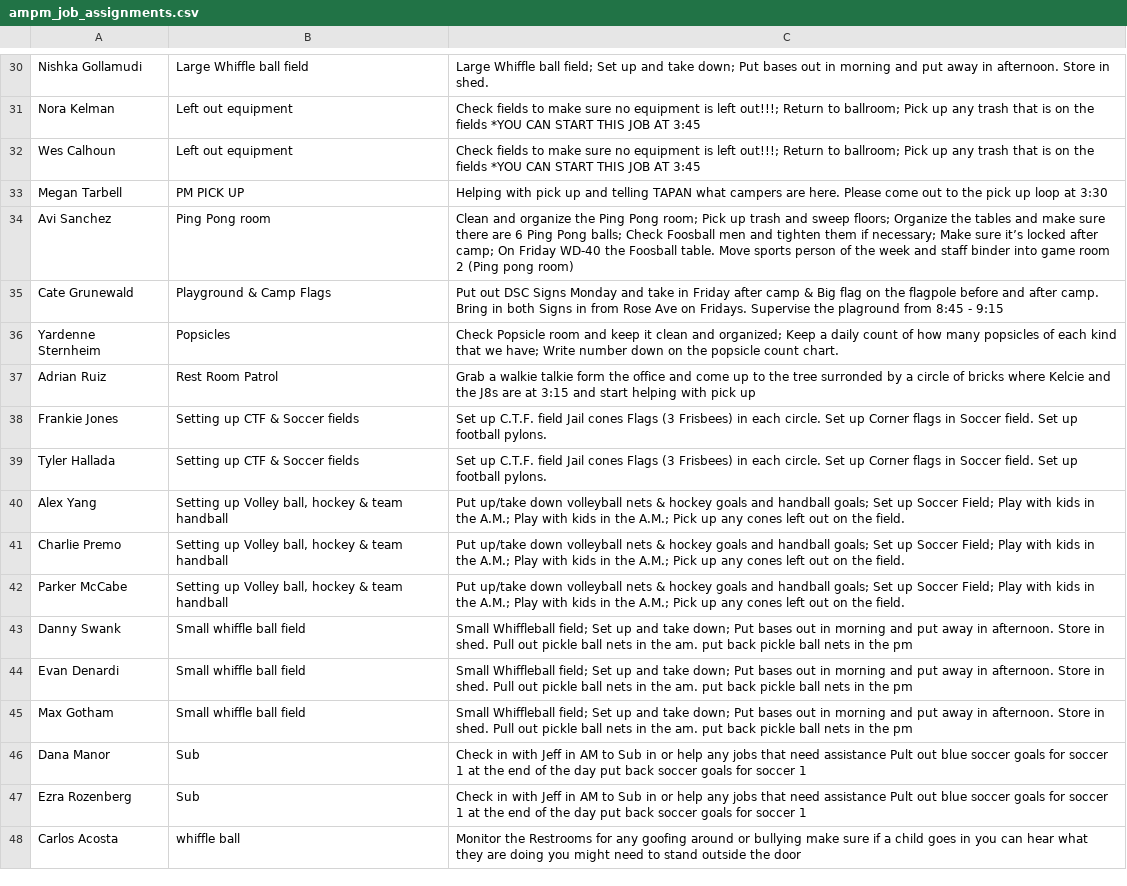
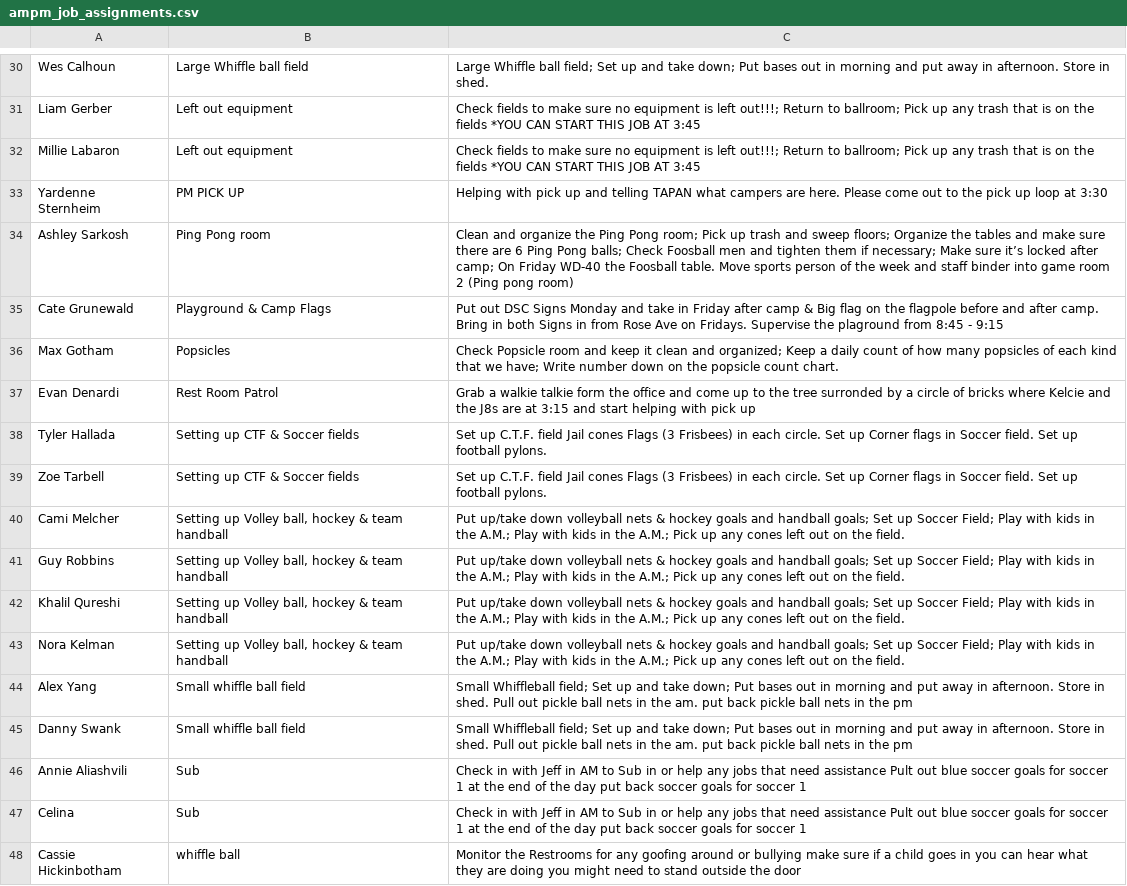
Before and after one commit to miles-wolf/Decathlon_Automation, a CSV file: exports/ampm_job_assignments.csv, drawn as a sheet; only a part is shown, gaps mark what is left out; removed rows and columns are numbered as before the commit, all else as after; the diff covers the shown part only; the diff names each change by its address in the sheet, - before the commit and + after, or states it on an @@ line.

Commit message:
Updated ampm jobs to handle dynamic assignments
- hardcoded assignments for jobs
- prioritizes extroverted levels and physical strength scores for certain jobs
- assigns males only to whiffle ball fields (physically demanding)

```diff
--- a/exports/ampm_job_assignments.csv
+++ b/exports/ampm_job_assignments.csv
-A30: Nishka Gollamudi
+A30: Wes Calhoun
-A31: Nora Kelman
+A31: Liam Gerber
-A32: Wes Calhoun
+A32: Millie Labaron
-A33: Megan Tarbell
+A33: Yardenne Sternheim
-A34: Avi Sanchez
+A34: Ashley Sarkosh
-A36: Yardenne Sternheim
+A36: Max Gotham
-A37: Adrian Ruiz
+A37: Evan Denardi
-row 38: Frankie Jones | Setting up CTF & Soccer fields | Set up C.T.F. field Jail cones Flags (3 Frisbees) in each circle. Set up Corner flags in Soccer field. Set up football pylons.
+row 39: Zoe Tarbell | Setting up CTF & Soccer fields | Set up C.T.F. field Jail cones Flags (3 Frisbees) in each circle. Set up Corner flags in Soccer field. Set up football pylons.
-A40: Alex Yang
+A40: Cami Melcher
+row 41: Guy Robbins | Setting up Volley ball, hockey & team handball | Put up/take down volleyball nets & hockey goals and handball goals; Set up Soccer Field; Play with kids in the A.M.; Play with kids in the A.M.; Pick up any cones left out on the field.
-A42: Charlie Premo
+A42: Khalil Qureshi
-A43: Parker McCabe
+A43: Nora Kelman
+row 44: Alex Yang | Small whiffle ball field | Small Whiffleball field; Set up and take down; Put bases out in morning and put away in afternoon. Store in shed. Pull out pickle ball nets in the am. put back pickle ball nets in the pm
-row 44: Evan Denardi | Small whiffle ball field | Small Whiffleball field; Set up and take down; Put bases out in morning and put away in afternoon. Store in shed. Pull out pickle ball nets in the am. put back pickle ball nets in the pm
-row 45: Max Gotham | Small whiffle ball field | Small Whiffleball field; Set up and take down; Put bases out in morning and put away in afternoon. Store in shed. Pull out pickle ball nets in the am. put back pickle ball nets in the pm
-A46: Dana Manor
+A46: Annie Aliashvili
-A47: Ezra Rozenberg
+A47: Celina
-A48: Carlos Acosta
+A48: Cassie Hickinbotham
```
Also changed, not shown: 28 edited cells elsewhere in this file, 3 other files.
